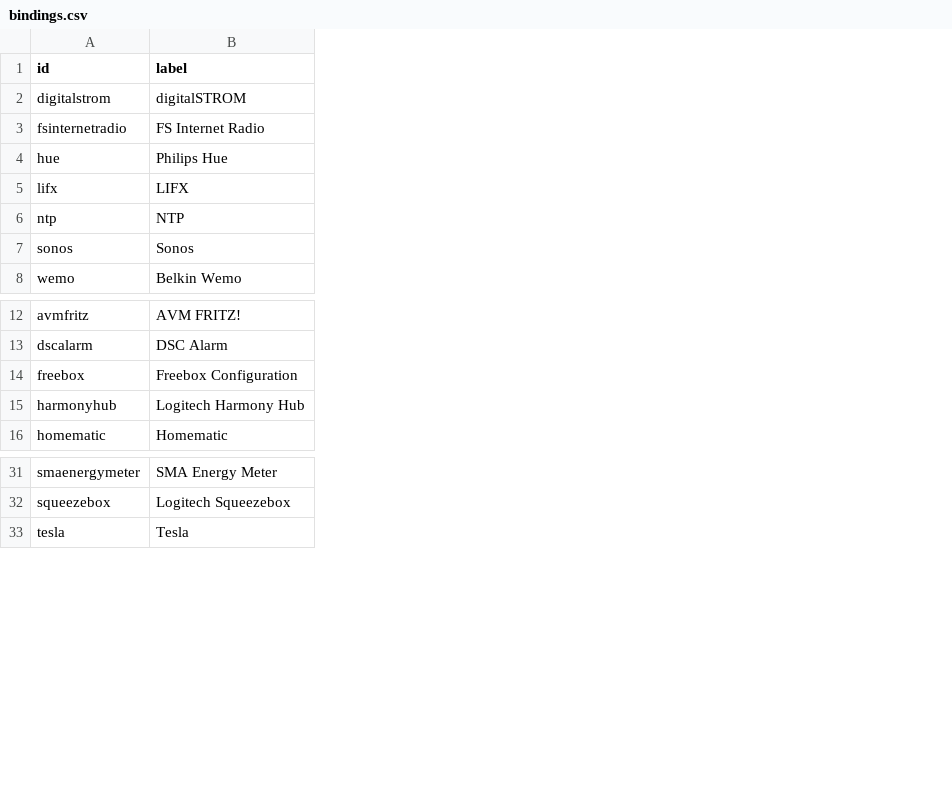
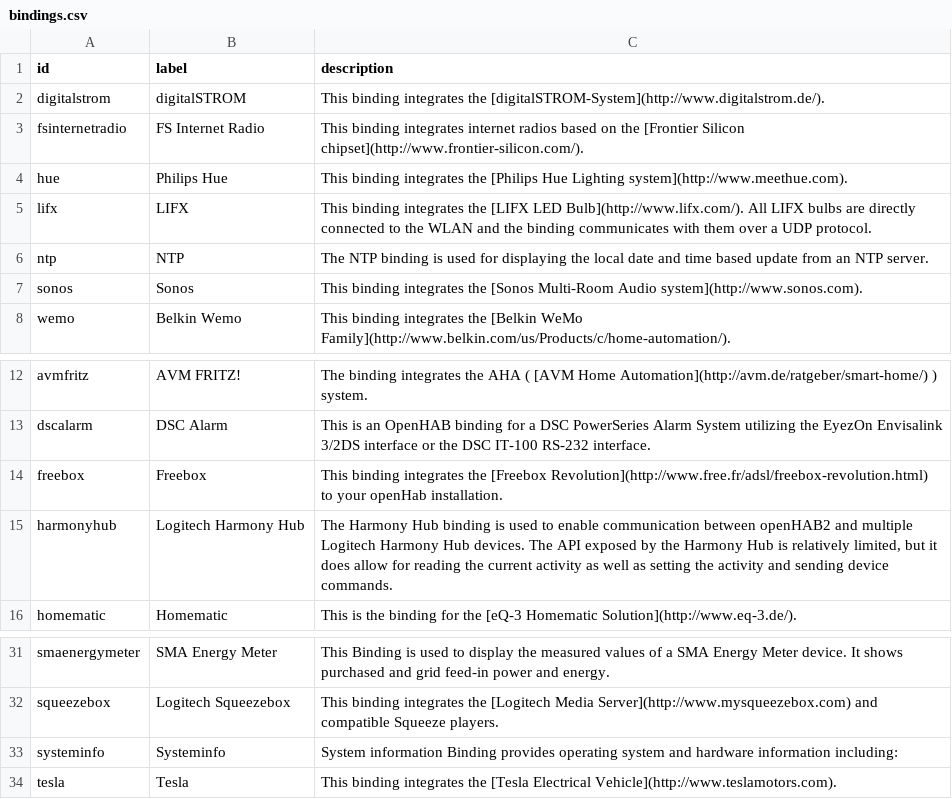
Before and after one commit to openhab/openhab-docs, a CSV file: _data/bindings.csv, drawn as a sheet; only a part is shown, gaps mark what is left out; the diff names each change by its address in the sheet, - before the commit and + after, or states it on an @@ line.

Commit message:
added UIs and auto generated list of bindings
Signed-off-by: Kai Kreuzer <kai@openhab.org>

```diff
--- a/_data/bindings.csv
+++ b/_data/bindings.csv
+column C (description), rows 2-8: This binding integrates the [digitalSTROM-System](http://www.digitalstrom.de/). | This binding integrates internet radios based on the [Frontier Silicon chipset](http://www.frontier-silicon.com/). | This binding integrates the [Philips Hue Lighting system](http://www.meethue.com). | This binding integrates the [LIFX LED Bulb](http://www.lifx.com/). All LIFX bulbs are directly connected to the WLAN and the binding communicates with them over a UDP protocol. | The NTP binding is used for displaying the local date and time based update from an NTP server. | This binding integrates the [Sonos Multi-Room Audio system](http://www.sonos.com). | This binding integrates the [Belkin WeMo Family](http://www.belkin.com/us/Products/c/home-automation/).; rows 12-16: The binding integrates the AHA ( [AVM Home Automation](http://avm.de/ratgeber/smart-home/) ) system. | This is an OpenHAB binding for a DSC PowerSeries Alarm System utilizing the EyezOn Envisalink 3/2DS interface or the DSC IT-100 RS-232 interface. | This binding integrates the [Freebox Revolution](http://www.free.fr/adsl/freebox-revolution.html) to your openHab installation. | The Harmony Hub binding is used to enable communication between openHAB2 and multiple Logitech Harmony Hub devices. The API exposed by the Harmony Hub is relatively limited, but it does allow for reading the current activity as well as setting the activity and sending device commands. | This is the binding for the [eQ-3 Homematic Solution](http://www.eq-3.de/).; rows 31-32: This Binding is used to display the measured values of a SMA Energy Meter device. It shows purchased and grid feed-in power and energy. | This binding integrates the [Logitech Media Server](http://www.mysqueezebox.com) and compatible Squeeze players.; row 34: This binding integrates the [Tesla Electrical Vehicle](http://www.teslamotors.com).
-B14 (label): Freebox Configuration
+B14 (label): Freebox
+row 33: systeminfo | Systeminfo | System information Binding provides operating system and hardware information including:
```
Also changed, not shown: 17 other files.
